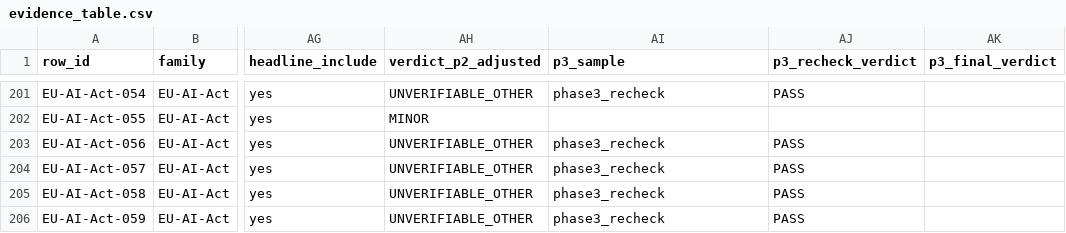
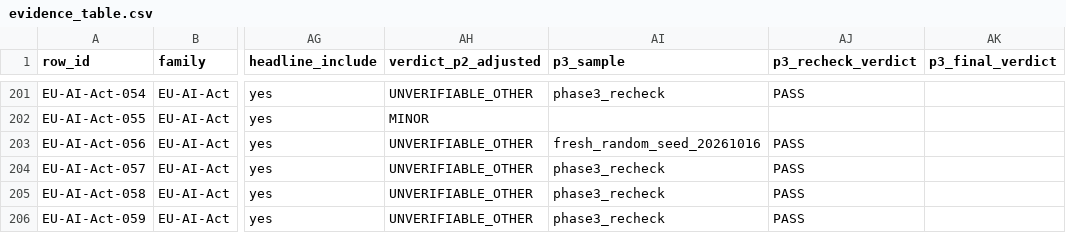
Before and after one commit to hudasol/ikhtibar, a CSV file: data/evidence_table.csv, drawn as a sheet; only a part is shown, gaps mark what is left out; the diff covers the shown part only; the diff names each change by its address in the sheet, - before the commit and + after, or states it on an @@ line.

```diff
--- a/data/evidence_table.csv
+++ b/data/evidence_table.csv
-AI203 (p3_sample): phase3_recheck
+AI203 (p3_sample): fresh_random_seed_20261016
```
Also changed, not shown: 31 edited cells elsewhere in this file, 8 other files.
